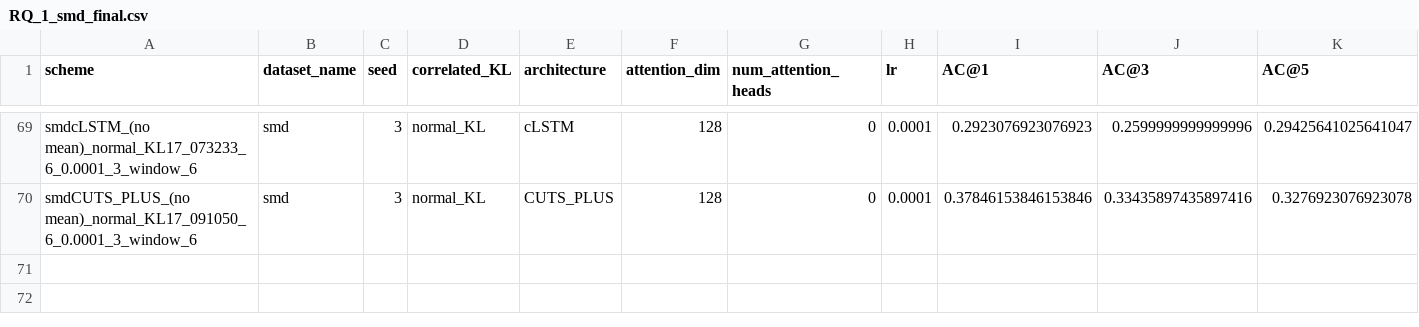
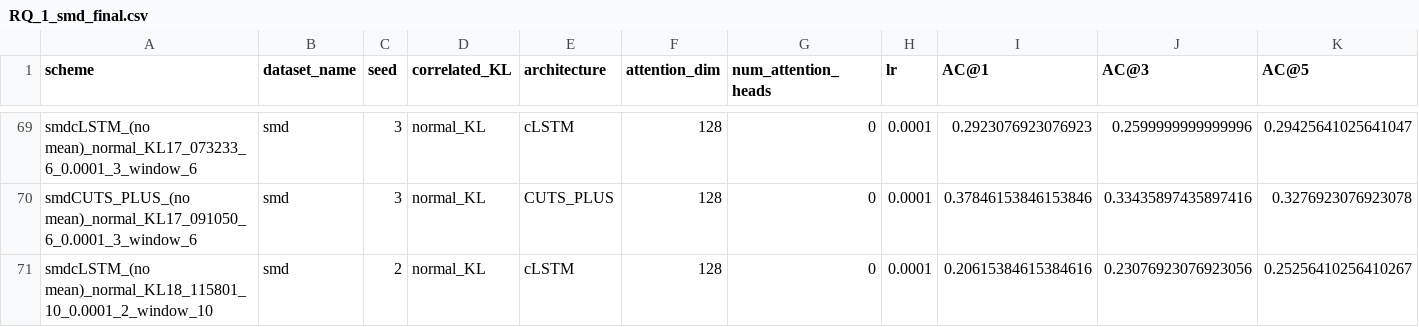
Before and after one commit to theamrzaki/RootCause-Analysis-Correlation-Attentive-Modeling, a CSV file: results_journal/RQ_1_smd_final.csv, drawn as a sheet; only a part is shown, gaps mark what is left out; rows hold the shown columns only; the diff names each change by its address in the sheet, - before the commit and + after, or states it on an @@ line.

```diff
--- a/results_journal/RQ_1_smd_final.csv
+++ b/results_journal/RQ_1_smd_final.csv
+row 71: smdcLSTM_(no mean)_normal_KL18_115801_10_0.0001_2_window_10 | smd | 2 | normal_KL | cLSTM | 128 | 0 | 0.0001 | 0.20615384615384616 | 0.23076923076923056 | 0.25256410256410267
```
Also changed, not shown: 7 other files.
